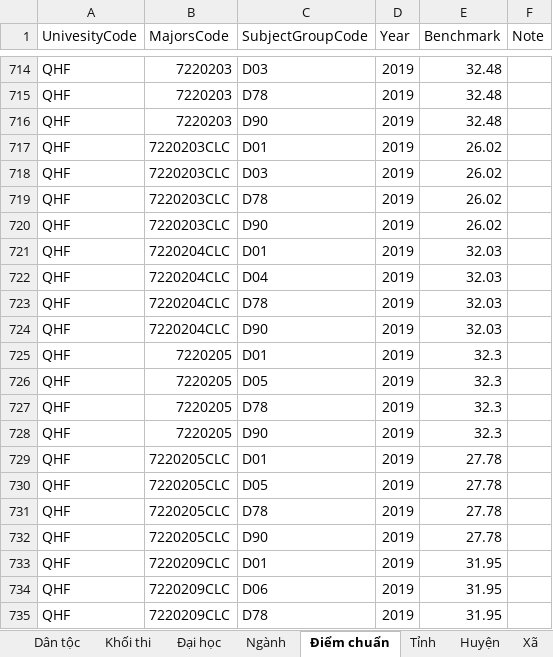
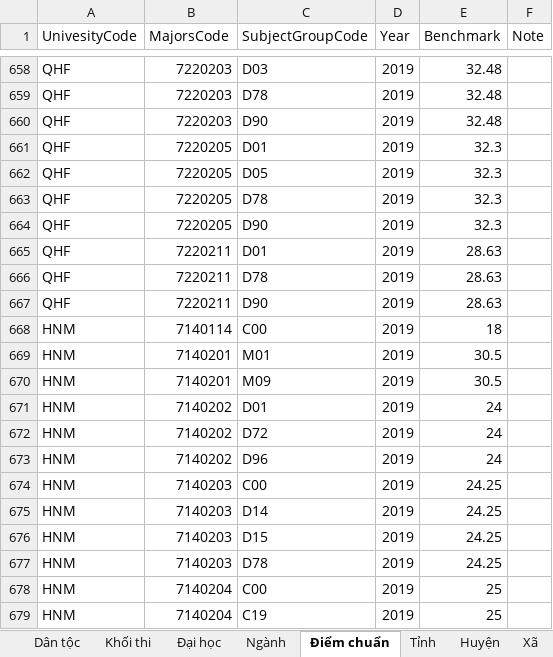
Before and after one commit to hungvimanh/12Final, an Excel workbook: TwelveFinal/DataSeeding/DataSeeding.xlsx, sheet Điểm chuẩn, drawn as a sheet; only a part is shown, gaps mark what is left out; the shorter side is filled out with more unchanged rows; values as stored, in another font and other column widths than the file's, no cell formats; the diff covers the shown part only; the diff names each change by its address in the sheet, - before the commit and + after, or states it on an @@ line.

```diff
--- a/TwelveFinal/DataSeeding/DataSeeding.xlsx (sheet Điểm chuẩn)
+++ b/TwelveFinal/DataSeeding/DataSeeding.xlsx (sheet Điểm chuẩn)
-row 717: QHF | 7220203CLC | D01 | 2019 | 26.02
-row 718: QHF | 7220203CLC | D03 | 2019 | 26.02
-row 719: QHF | 7220203CLC | D78 | 2019 | 26.02
-row 720: QHF | 7220203CLC | D90 | 2019 | 26.02
-row 721: QHF | 7220204CLC | D01 | 2019 | 32.03
-row 722: QHF | 7220204CLC | D04 | 2019 | 32.03
-row 723: QHF | 7220204CLC | D78 | 2019 | 32.03
-row 724: QHF | 7220204CLC | D90 | 2019 | 32.03
-row 729: QHF | 7220205CLC | D01 | 2019 | 27.78
-row 730: QHF | 7220205CLC | D05 | 2019 | 27.78
-row 731: QHF | 7220205CLC | D78 | 2019 | 27.78
-row 732: QHF | 7220205CLC | D90 | 2019 | 27.78
-row 733: QHF | 7220209CLC | D01 | 2019 | 31.95
-row 734: QHF | 7220209CLC | D06 | 2019 | 31.95
-row 735: QHF | 7220209CLC | D78 | 2019 | 31.95
```
Also changed, not shown: 85 removed rows and 2 edited cells elsewhere in this sheet, sheet Ngành, sheet Khối thi, cell formats, 2 other files.
